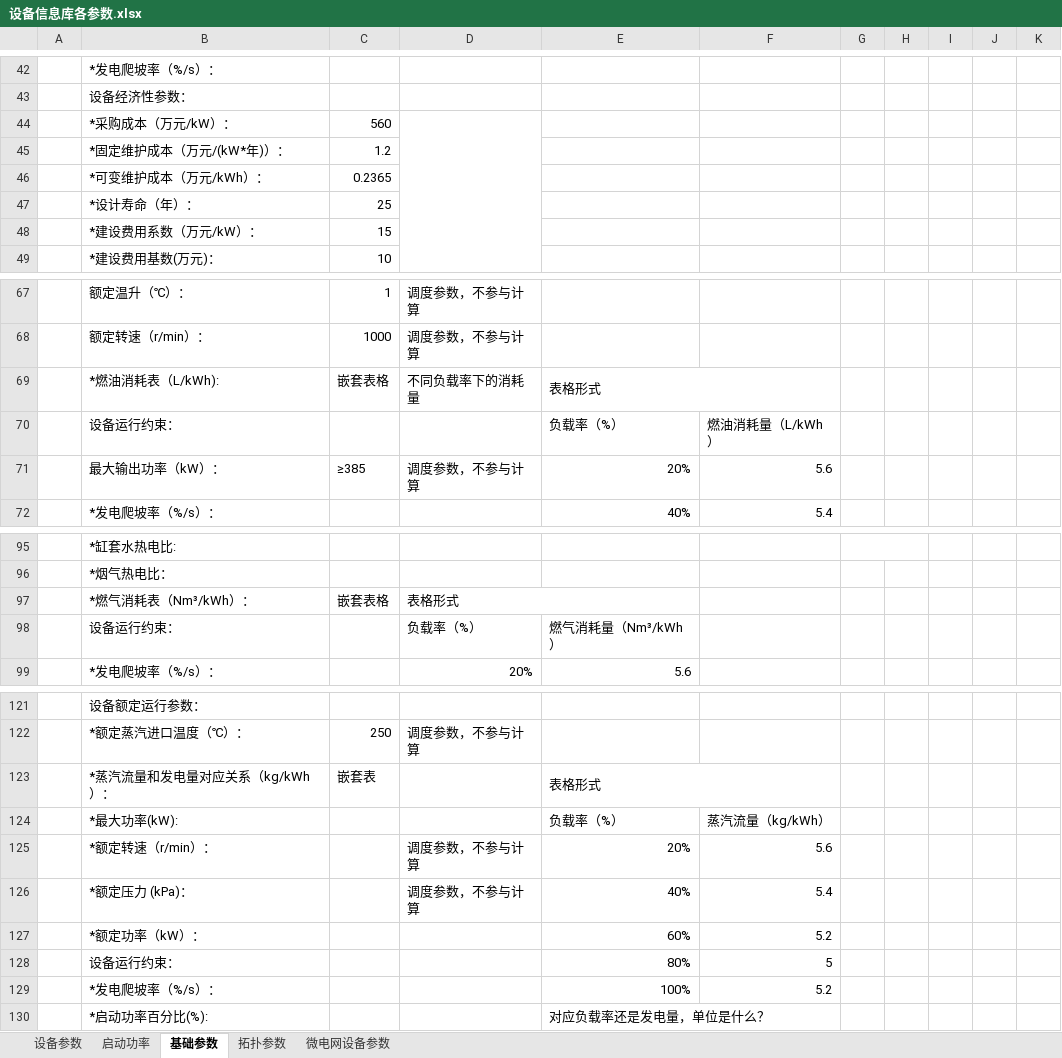
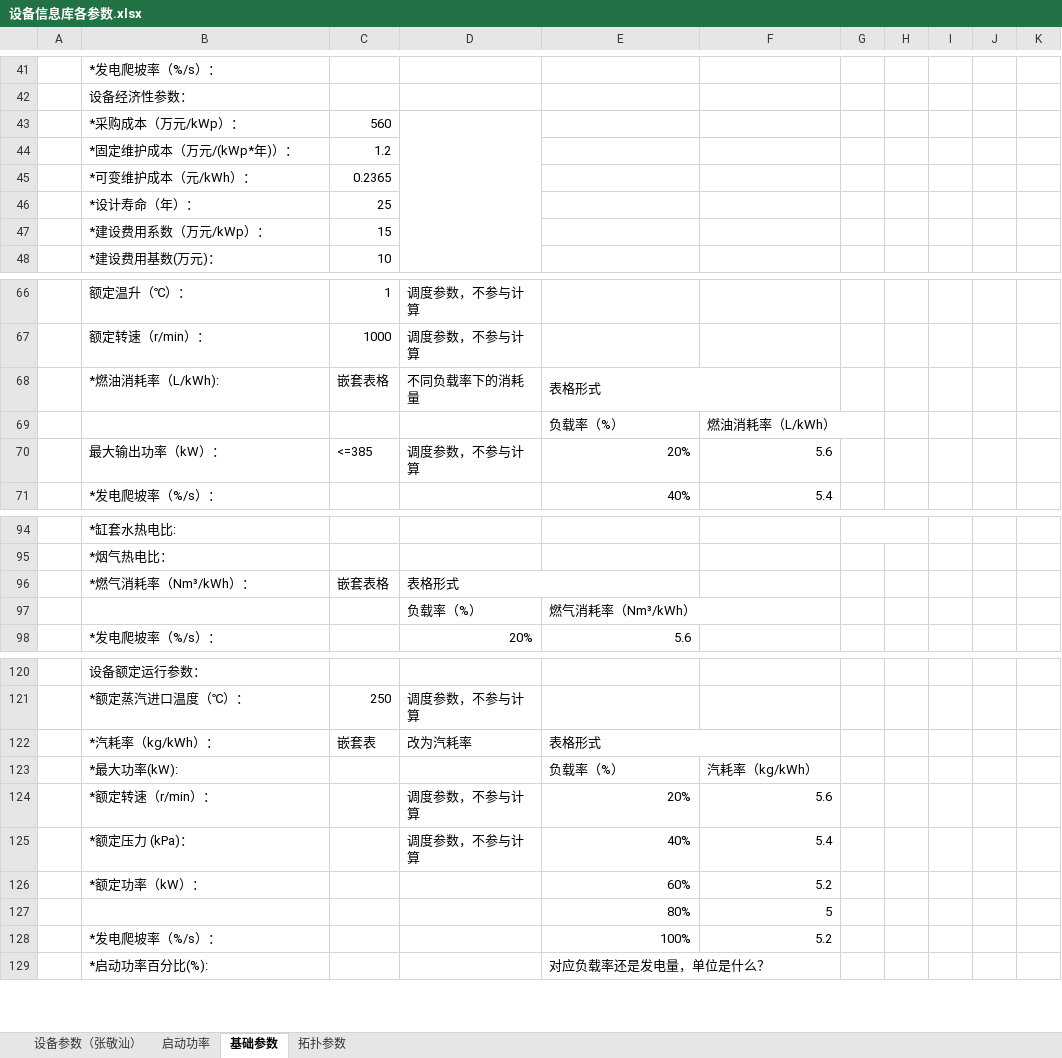
Before and after one commit to James4Ever0/ies_modeling_framework, an Excel workbook: microgrid_base/设备信息库各参数.xlsx, sheet 基础参数, drawn as a sheet; only a part is shown, gaps mark what is left out; values as stored, in another font and other column widths than the file's, no cell formats; addresses are those after the commit; the diff covers the shown part only; the diff names each change by its address in the sheet, - before the commit and + after, or states it on an @@ line.

```diff
--- a/microgrid_base/设备信息库各参数.xlsx (sheet 基础参数)
+++ b/microgrid_base/设备信息库各参数.xlsx (sheet 基础参数)
-sheet tab: 设备参数
+sheet tab: 设备参数（张敬汕）
-sheet tab: 微电网设备参数
-B43: *采购成本（万元/kW）：
+B43: *采购成本（万元/kWp）：
-B44: *固定维护成本（万元/(kW*年)）：
+B44: *固定维护成本（万元/(kWp*年)）：
-B45: *可变维护成本（万元/kWh）：
+B45: *可变维护成本（元/kWh）：
-B47: *建设费用系数（万元/kW）：
+B47: *建设费用系数（万元/kWp）：
-B68: *燃油消耗表（L/kWh):
+B68: *燃油消耗率（L/kWh):
-B69: 设备运行约束：
+B69: (empty)
-F69: 燃油消耗量（L/kWh）
+F69: 燃油消耗率（L/kWh）
-C70: ≥385
+C70: <=385
-B96: *燃气消耗表（Nm³/kWh）：
+B96: *燃气消耗率（Nm³/kWh）：
-B97: 设备运行约束：
+B97: (empty)
-E97: 燃气消耗量（Nm³/kWh）
+E97: 燃气消耗率（Nm³/kWh）
-B122: *蒸汽流量和发电量对应关系（kg/kWh）：
+B122: *汽耗率（kg/kWh）：
-D122: (empty)
+D122: 改为汽耗率
-F123: 蒸汽流量（kg/kWh）
+F123: 汽耗率（kg/kWh）
-B127: 设备运行约束：
+B127: (empty)
```
Also changed, not shown: 2 added rows, 2 removed rows and 74 edited cells elsewhere in this sheet, sheet 拓扑参数, sheet 设备参数（张敬汕）, cell formats, 1 other file.
